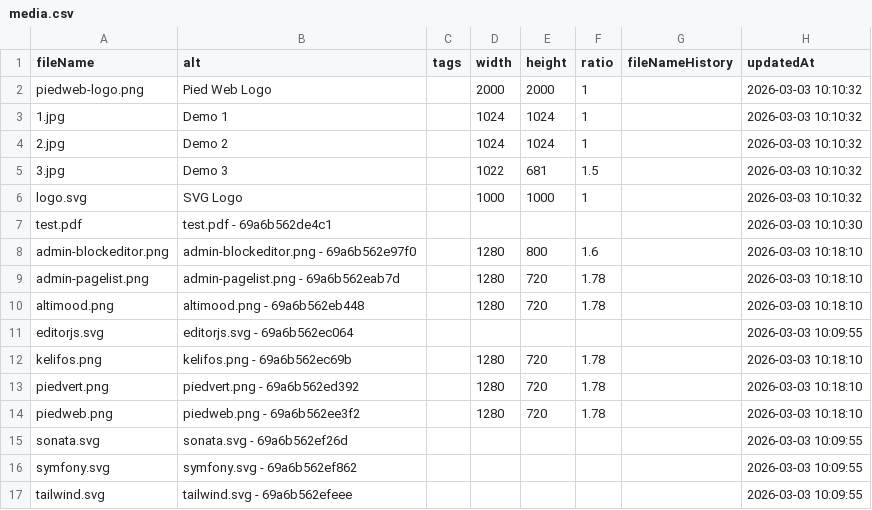
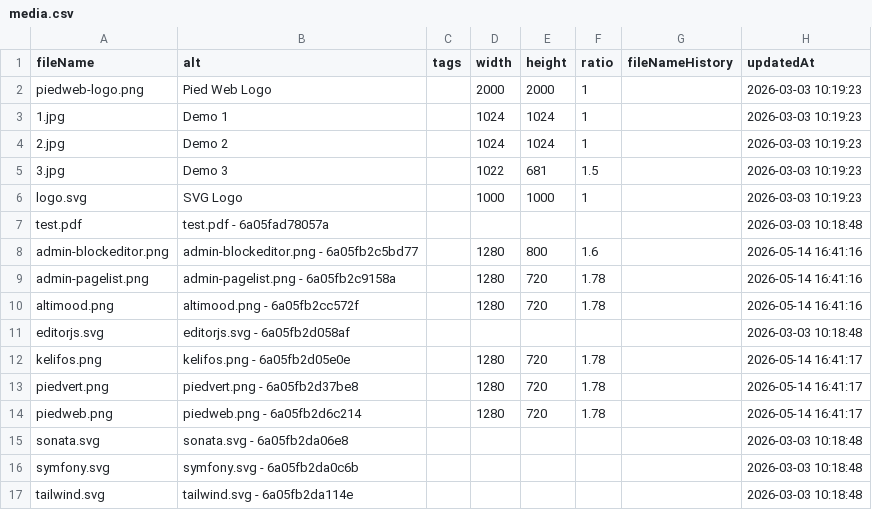
Before and after one commit to Pushword/docs, a CSV file: content/media.csv, drawn as a sheet.

```diff
--- a/content/media.csv
+++ b/content/media.csv
@@ -1,17 +1,17 @@
 fileName,alt,tags,width,height,ratio,fileNameHistory,updatedAt
-piedweb-logo.png,"Pied Web Logo",,2000,2000,1,,"2026-03-03 10:10:32"
-1.jpg,"Demo 1",,1024,1024,1,,"2026-03-03 10:10:32"
-2.jpg,"Demo 2",,1024,1024,1,,"2026-03-03 10:10:32"
-3.jpg,"Demo 3",,1022,681,1.5,,"2026-03-03 10:10:32"
-logo.svg,"SVG Logo",,1000,1000,1,,"2026-03-03 10:10:32"
-test.pdf,"test.pdf - 69a6b562de4c1",,,,,,"2026-03-03 10:10:30"
-admin-blockeditor.png,"admin-blockeditor.png - 69a6b562e97f0",,1280,800,1.6,,"2026-03-03 10:18:10"
-admin-pagelist.png,"admin-pagelist.png - 69a6b562eab7d",,1280,720,1.78,,"2026-03-03 10:18:10"
-altimood.png,"altimood.png - 69a6b562eb448",,1280,720,1.78,,"2026-03-03 10:18:10"
-editorjs.svg,"editorjs.svg - 69a6b562ec064",,,,,,"2026-03-03 10:09:55"
-kelifos.png,"kelifos.png - 69a6b562ec69b",,1280,720,1.78,,"2026-03-03 10:18:10"
-piedvert.png,"piedvert.png - 69a6b562ed392",,1280,720,1.78,,"2026-03-03 10:18:10"
-piedweb.png,"piedweb.png - 69a6b562ee3f2",,1280,720,1.78,,"2026-03-03 10:18:10"
-sonata.svg,"sonata.svg - 69a6b562ef26d",,,,,,"2026-03-03 10:09:55"
-symfony.svg,"symfony.svg - 69a6b562ef862",,,,,,"2026-03-03 10:09:55"
-tailwind.svg,"tailwind.svg - 69a6b562efeee",,,,,,"2026-03-03 10:09:55"
+piedweb-logo.png,"Pied Web Logo",,2000,2000,1,,"2026-03-03 10:19:23"
+1.jpg,"Demo 1",,1024,1024,1,,"2026-03-03 10:19:23"
+2.jpg,"Demo 2",,1024,1024,1,,"2026-03-03 10:19:23"
+3.jpg,"Demo 3",,1022,681,1.5,,"2026-03-03 10:19:23"
+logo.svg,"SVG Logo",,1000,1000,1,,"2026-03-03 10:19:23"
+test.pdf,"test.pdf - 6a05fad78057a",,,,,,"2026-03-03 10:18:48"
+admin-blockeditor.png,"admin-blockeditor.png - 6a05fb2c5bd77",,1280,800,1.6,,"2026-05-14 16:41:16"
+admin-pagelist.png,"admin-pagelist.png - 6a05fb2c9158a",,1280,720,1.78,,"2026-05-14 16:41:16"
+altimood.png,"altimood.png - 6a05fb2cc572f",,1280,720,1.78,,"2026-05-14 16:41:16"
+editorjs.svg,"editorjs.svg - 6a05fb2d058af",,,,,,"2026-03-03 10:18:48"
+kelifos.png,"kelifos.png - 6a05fb2d05e0e",,1280,720,1.78,,"2026-05-14 16:41:17"
+piedvert.png,"piedvert.png - 6a05fb2d37be8",,1280,720,1.78,,"2026-05-14 16:41:17"
+piedweb.png,"piedweb.png - 6a05fb2d6c214",,1280,720,1.78,,"2026-05-14 16:41:17"
+sonata.svg,"sonata.svg - 6a05fb2da06e8",,,,,,"2026-03-03 10:18:48"
+symfony.svg,"symfony.svg - 6a05fb2da0c6b",,,,,,"2026-03-03 10:18:48"
+tailwind.svg,"tailwind.svg - 6a05fb2da114e",,,,,,"2026-03-03 10:18:48"
```
Also changed, not shown: content/index.csv, 4 other files.
